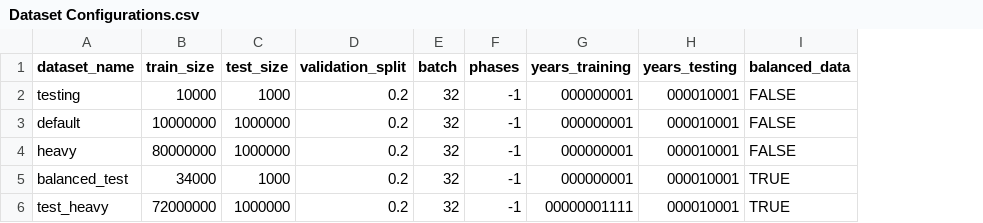
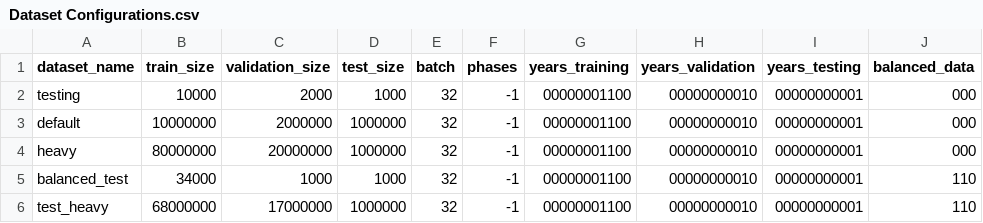
Before and after one commit to TrongTheAlpaca/mahjong_project, a CSV file: Dataset Configurations.csv, drawn as a sheet; removed rows and columns are numbered as before the commit, all else as after; the diff names each change by its address in the sheet, - before the commit and + after, or states it on an @@ line.

Commit message:
Fixed non-balanced dataset

```diff
--- a/Dataset Configurations.csv
+++ b/Dataset Configurations.csv
+column C (validation_size), rows 2-6: 2000 | 2000000 | 20000000 | 1000 | 17000000
-column D (validation_split), rows 2-6: all 0.2
+column H (years_validation), rows 2-6: all 00000000010
-G2:G5 (years_training): 000000001
+G2:G5 (years_training): 00000001100
-I2:I6 (years_testing): 000010001
+I2:I6 (years_testing): 00000000001
-J2:J4 (balanced_data): FALSE
+J2:J4 (balanced_data): 000
-J5:J6 (balanced_data): TRUE
+J5:J6 (balanced_data): 110
-B6 (train_size): 72000000
+B6 (train_size): 68000000
-G6 (years_training): 00000001111
+G6 (years_training): 00000001100
```
Also changed, not shown: 1 other file.
